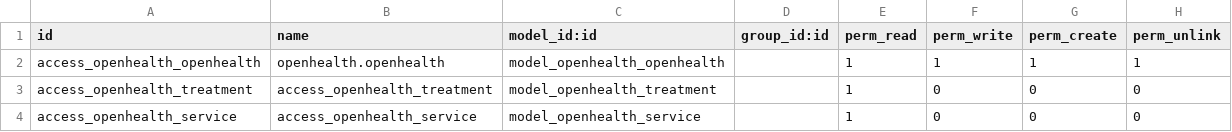
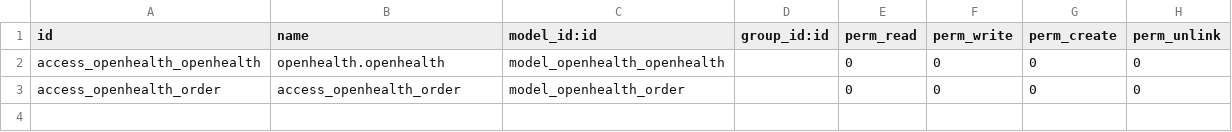
Before and after one commit to gibil5/openhealth, a CSV file: security/ir.model.access.csv, drawn as a sheet; removed rows and columns are numbered as before the commit, all else as after; the diff names each change by its address in the sheet, - before the commit and + after, or states it on an @@ line.

```diff
--- a/security/ir.model.access.csv
+++ b/security/ir.model.access.csv
-E2 (perm_read): 1
+E2 (perm_read): 0
-F2 (perm_write): 1
+F2 (perm_write): 0
-G2 (perm_create): 1
+G2 (perm_create): 0
-H2 (perm_unlink): 1
+H2 (perm_unlink): 0
-row 3: access_openhealth_treatment | access_openhealth_treatment | model_openhealth_treatment |  | 1 | 0 | 0 | 0
-A3 (id): access_openhealth_service
+A3 (id): access_openhealth_order
-B3 (name): access_openhealth_service
+B3 (name): access_openhealth_order
-C3 (model_id:id): model_openhealth_service
+C3 (model_id:id): model_openhealth_order
-E3 (perm_read): 1
+E3 (perm_read): 0
```
Also changed, not shown: 3 other files.
